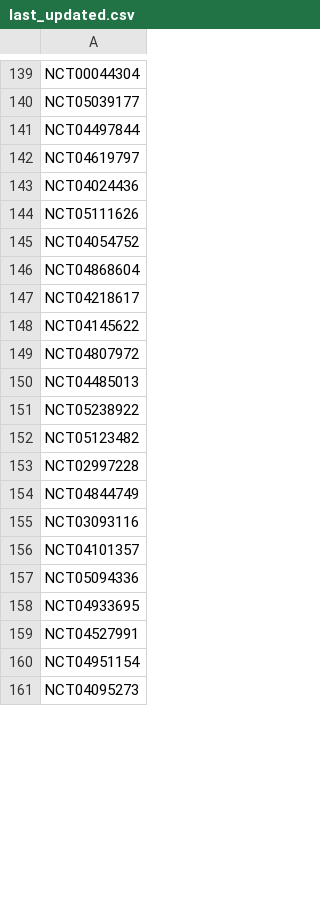
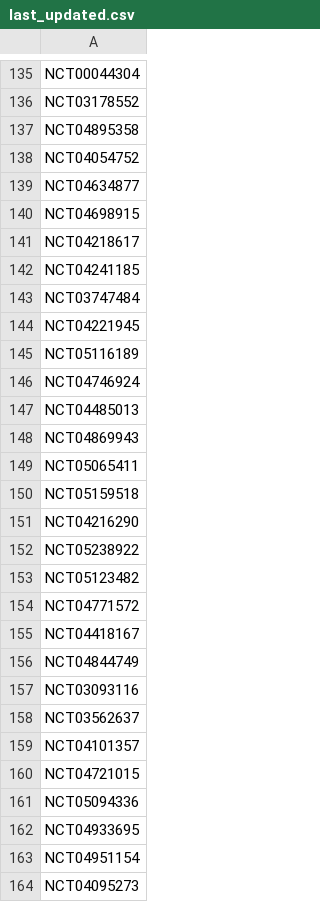
Before and after one commit to bbennett80/ClinicalTrials, a CSV file: update/last_updated.csv, drawn as a sheet; only a part is shown, gaps mark what is left out; removed rows and columns are numbered as before the commit, all else as after; the diff covers the shown part only; the diff names each change by its address in the sheet, - before the commit and + after, or states it on an @@ line.

```diff
--- a/update/last_updated.csv
+++ b/update/last_updated.csv
-A136: NCT05039177
+A136: NCT03178552
-A137: NCT04497844
+A137: NCT04895358
-row 142: NCT04619797
-row 143: NCT04024436
-row 144: NCT05111626
-A139: NCT04868604
+A139: NCT04634877
+row 140: NCT04698915
-A142: NCT04145622
+A142: NCT04241185
-A143: NCT04807972
+A143: NCT03747484
+row 144: NCT04221945
+row 145: NCT05116189
+row 146: NCT04746924
+row 148: NCT04869943
+row 149: NCT05065411
+row 150: NCT05159518
+row 151: NCT04216290
-A154: NCT02997228
+A154: NCT04771572
-row 112: NCT04418167
+row 155: NCT04418167
+row 158: NCT03562637
+row 160: NCT04721015
-row 159: NCT04527991
```
Also changed, not shown: 63 added rows, 42 removed rows and 34 edited cells elsewhere in this file, 1 other file.
